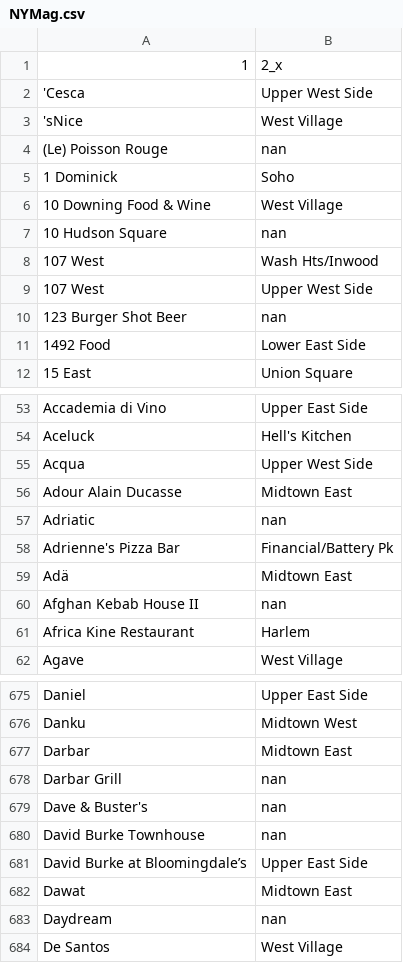
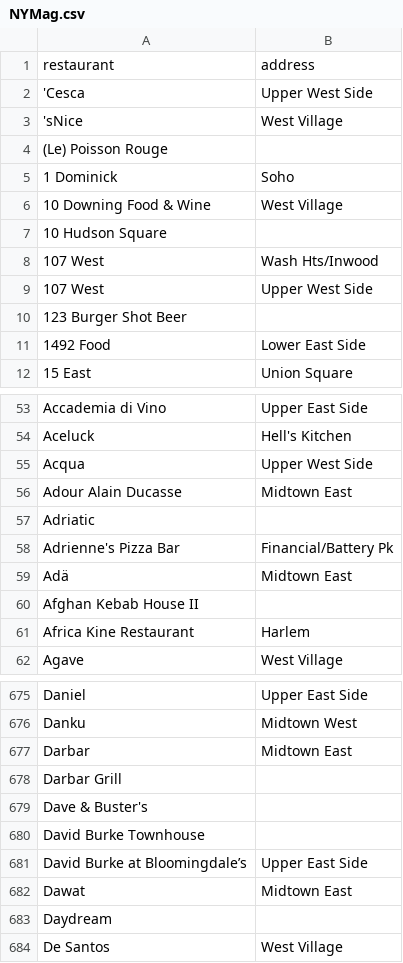
Before and after one commit to ivemberg/Data_quality_experimentation, a CSV file: data/restaurants/gbr_splitted/NYMag.csv, drawn as a sheet; only a part is shown, gaps mark what is left out; the diff covers the shown part only.

```diff
--- a/data/restaurants/gbr_splitted/NYMag.csv
+++ b/data/restaurants/gbr_splitted/NYMag.csv
@@ -1,11 +1,11 @@
-1;2_x
+restaurant;address
 'Cesca;Upper West Side
 'sNice;West Village
-(Le) Poisson Rouge;nan
+(Le) Poisson Rouge;
 1 Dominick;Soho
 10 Downing Food & Wine;West Village
-10 Hudson Square;nan
+10 Hudson Square;
 107 West;Wash Hts/Inwood
 107 West;Upper West Side
-123 Burger Shot Beer;nan
+123 Burger Shot Beer;
 1492 Food;Lower East Side
@@ -56,6 +56,6 @@ Acqua;Upper West Side
 Adour Alain Ducasse;Midtown East
-Adriatic;nan
+Adriatic;
 Adrienne's Pizza Bar;Financial/Battery Pk
 Adä;Midtown East
-Afghan Kebab House II;nan
+Afghan Kebab House II;
 Africa Kine Restaurant;Harlem
@@ -677,8 +677,8 @@ Danku;Midtown West
 Darbar;Midtown East
-Darbar Grill;nan
-Dave & Buster's;nan
-David Burke Townhouse;nan
+Darbar Grill;
+Dave & Buster's;
+David Burke Townhouse;
 David Burke at Bloomingdale’s;Upper East Side
 Dawat;Midtown East
-Daydream;nan
+Daydream;
 De Santos;West Village
```
Also changed, not shown: 61 edited cells elsewhere in this file, data/restaurants/gbr_splitted/ActiveDiner.csv, data/restaurants/gbr_splitted/DiningGuide.csv, 15 other files.
